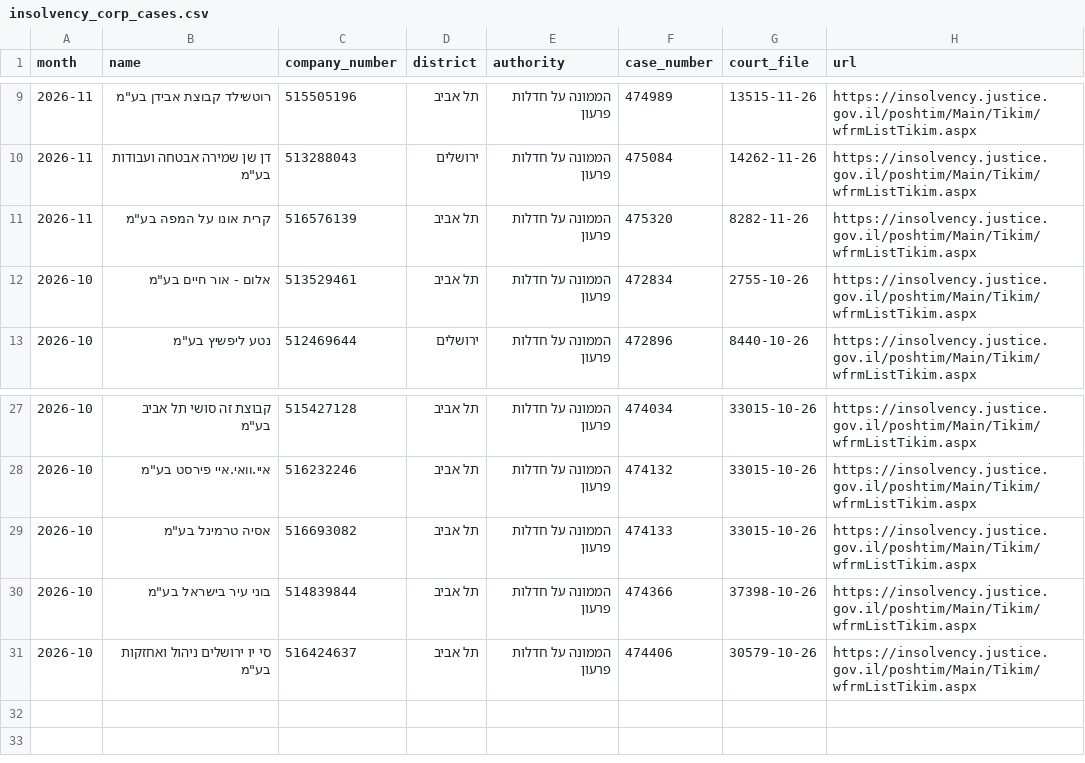
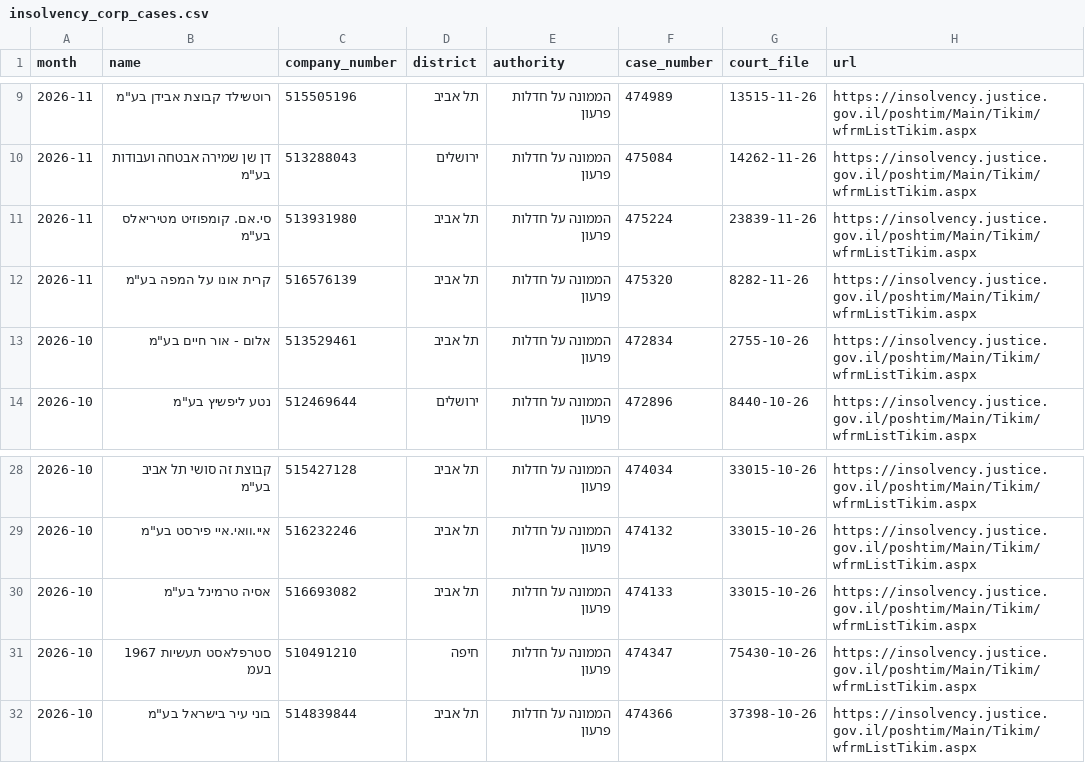
Before and after one commit to AvivRosario/rosario-feeds-data, a CSV file: data/latest/insolvency_corp_cases.csv, drawn as a sheet; only a part is shown, gaps mark what is left out; removed rows and columns are numbered as before the commit, all else as after; the diff names each change by its address in the sheet, - before the commit and + after, or states it on an @@ line.

```diff
--- a/data/latest/insolvency_corp_cases.csv
+++ b/data/latest/insolvency_corp_cases.csv
+row 11: 2026-11 | סי.אם. קומפוזיט מטיריאלס בע"מ | 513931980 | תל אביב | הממונה על חדלות פרעון | 475224 | 23839-11-26 | https://insolvency.justice.gov.il/poshtim/Main/Tikim/wfrmListTikim.aspx
+row 31: 2026-10 | סטרפלאסט תעשיות 1967 בעמ | 510491210 | חיפה | הממונה על חדלות פרעון | 474347 | 75430-10-26 | https://insolvency.justice.gov.il/poshtim/Main/Tikim/wfrmListTikim.aspx
-row 31: 2026-10 | סי יו ירושלים ניהול ואחזקות בע"מ | 516424637 | תל אביב | הממונה על חדלות פרעון | 474406 | 30579-10-26 | https://insolvency.justice.gov.il/poshtim/Main/Tikim/wfrmListTikim.aspx
```
Also changed, not shown: data/latest/gnews_hits.csv, data/latest/municipal_coverage.csv, 11 other files.
